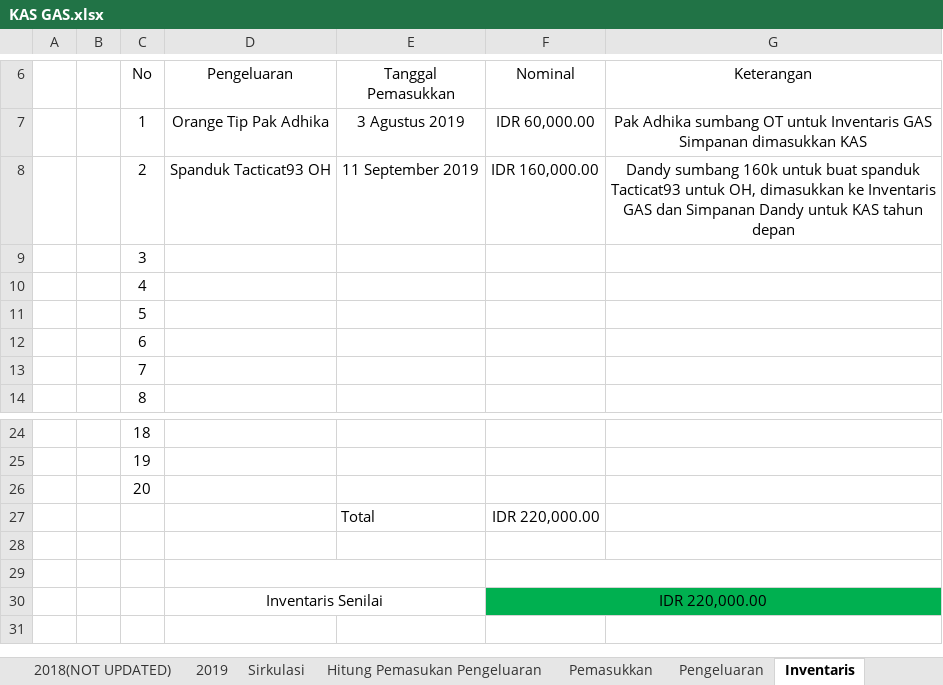
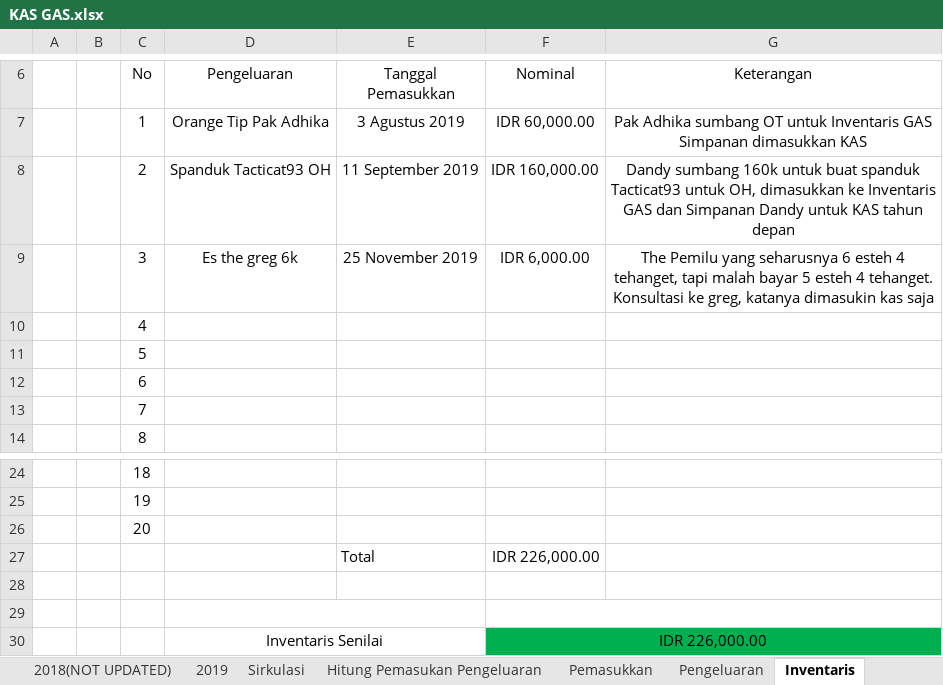
Before and after one commit to GAS08/Arsip-Keuangan-GAS, an Excel workbook: GAS/KAS GAS.xlsx, sheet Inventaris, drawn as a sheet; only a part is shown, gaps mark what is left out; values as stored, in another font and other column widths than the file's, no borders; the diff names each change by its address in the sheet, - before the commit and + after, or states it on an @@ line.

Commit message:
Greg KAS, Revi KAS, ESTEHPemilu
KAS Revi :

180.000 (tagihan kas)
140.000 (Kas yang dibayarkan)
------------- -
40.000 (sisa tagihan kas)

Biaya panitia pemilu GAS di Qudeta
----- ES Teh ----
Bram 1 es
Adit 3 es
alfi 0 es
Rapli 1 es
Dia 1 es
-------------- +
6 es

----- Teh Anget ----
Bram 0 anget
Adit 0 anget
Alfi 1 anget
Rapli 1 anget
Dia 2 anget
Antoni 0 anget
-------------------- +
4 anget

6 es + 4 Anget = 36k + 20k = 56.000

56.000
5.000 (Diskon Greg)
------------------------- -
5.1000
6.000 (Kas Greg)
--------------------- -
45.000

Yang dibayarkan ke Qudeta sejumlah = 45.000

KAS Greg
180.000 (Tagihan KAS
6.000 (Kas yang dibayarkan)
------------- -
174.000 (Sisa Tagihan KAS)

```diff
--- a/GAS/KAS GAS.xlsx (sheet Inventaris)
+++ b/GAS/KAS GAS.xlsx (sheet Inventaris)
-D9 (Pengeluaran): (empty)
+D9 (Pengeluaran): Es the greg 6k
-E9 (Tanggal Pemasukkan): (empty)
+E9 (Tanggal Pemasukkan): 25 November 2019
-F9 (Nominal): (empty)
+F9 (Nominal): IDR 6,000.00
-G9 (Keterangan): (empty)
+G9 (Keterangan): The Pemilu yang seharusnya 6 esteh 4 tehanget, tapi malah bayar 5 esteh 4 tehanget. Konsultasi ke greg, katanya dimasukin kas saja
-F27 (Nominal): IDR 220,000.00
+F27 (Nominal): IDR 226,000.00
-F30 (Nominal): IDR 220,000.00
+F30 (Nominal): IDR 226,000.00
```
Also changed, not shown: sheet 2019, sheet Sirkulasi, charts or pictures, 1 other file.
